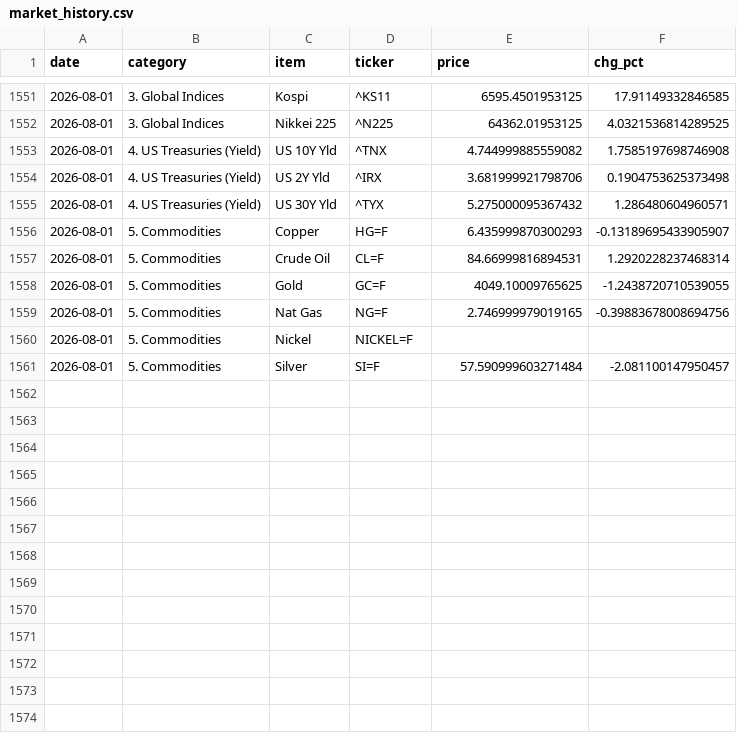
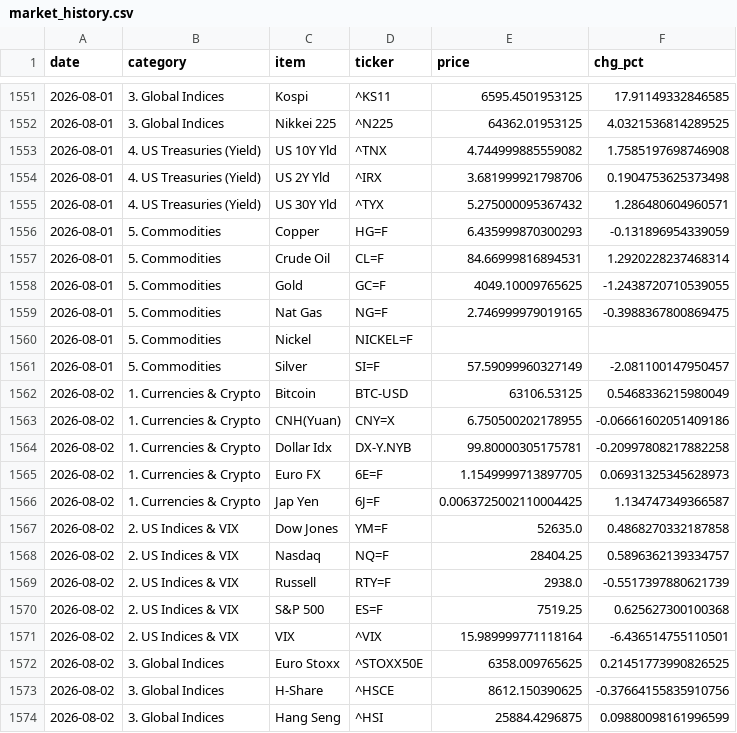
Before and after one commit to hyobot/niceweather, a CSV file: data/market_history.csv, drawn as a sheet; only a part is shown, gaps mark what is left out; the diff covers the shown part only.

Commit message:
Update market history

```diff
--- a/data/market_history.csv
+++ b/data/market_history.csv
@@ -1555,7 +1555,20 @@
 2026-08-01,4. US Treasuries (Yield),US 30Y Yld,^TYX,5.275000095367432,1.286480604960571
-2026-08-01,5. Commodities,Copper,HG=F,6.435999870300293,-0.13189695433905907
+2026-08-01,5. Commodities,Copper,HG=F,6.435999870300293,-0.131896954339059
 2026-08-01,5. Commodities,Crude Oil,CL=F,84.66999816894531,1.2920228237468314
 2026-08-01,5. Commodities,Gold,GC=F,4049.10009765625,-1.2438720710539055
-2026-08-01,5. Commodities,Nat Gas,NG=F,2.746999979019165,-0.39883678008694756
+2026-08-01,5. Commodities,Nat Gas,NG=F,2.746999979019165,-0.3988367800869475
 2026-08-01,5. Commodities,Nickel,NICKEL=F,,
-2026-08-01,5. Commodities,Silver,SI=F,57.590999603271484,-2.081100147950457
+2026-08-01,5. Commodities,Silver,SI=F,57.59099960327149,-2.081100147950457
+2026-08-02,1. Currencies & Crypto,Bitcoin,BTC-USD,63106.53125,0.5468336215980049
+2026-08-02,1. Currencies & Crypto,CNH(Yuan),CNY=X,6.750500202178955,-0.06661602051409186
+2026-08-02,1. Currencies & Crypto,Dollar Idx,DX-Y.NYB,99.80000305175781,-0.20997808217882258
+2026-08-02,1. Currencies & Crypto,Euro FX,6E=F,1.1549999713897705,0.06931325345628973
+2026-08-02,1. Currencies & Crypto,Jap Yen,6J=F,0.0063725002110004425,1.134747349366587
+2026-08-02,2. US Indices & VIX,Dow Jones,YM=F,52635.0,0.4868270332187858
+2026-08-02,2. US Indices & VIX,Nasdaq,NQ=F,28404.25,0.5896362139334757
+2026-08-02,2. US Indices & VIX,Russell,RTY=F,2938.0,-0.5517397880621739
+2026-08-02,2. US Indices & VIX,S&P 500,ES=F,7519.25,0.625627300100368
+2026-08-02,2. US Indices & VIX,VIX,^VIX,15.989999771118164,-6.436514755110501
+2026-08-02,3. Global Indices,Euro Stoxx,^STOXX50E,6358.009765625,0.21451773990826525
+2026-08-02,3. Global Indices,H-Share,^HSCE,8612.150390625,-0.37664155835910756
+2026-08-02,3. Global Indices,Hang Seng,^HSI,25884.4296875,0.09880098161996599
```
Also changed, not shown: 11 added rows and 8 edited cells elsewhere in this file, data/dashboard_history.csv.
